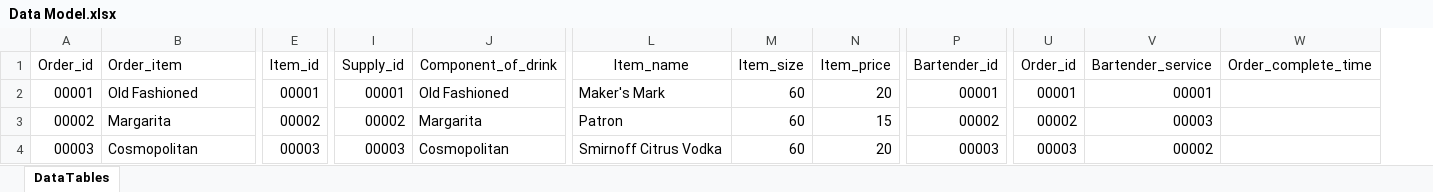
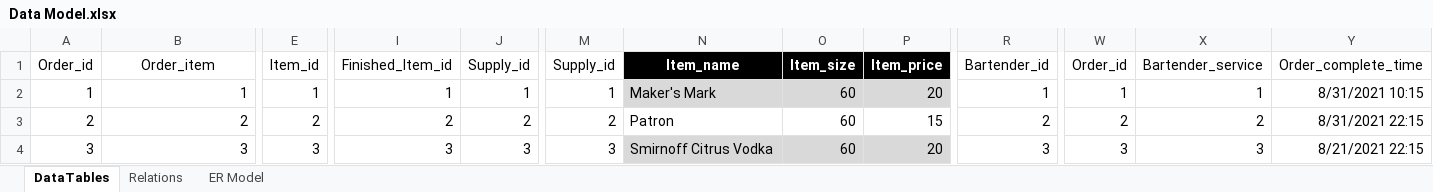
Before and after one commit to derekcaramella/Sandy_BartenderDashboard, an Excel workbook: Data Model.xlsx, sheet DataTables, drawn as a sheet; only a part is shown, gaps mark what is left out; values as stored, in another font and other column widths than the file's, no borders; table styles not drawn; removed rows and columns are numbered as before the commit, all else as after; the diff covers the shown part only; the diff names each change by its address in the sheet, - before the commit and + after, or states it on an @@ line.

Commit message:
New ER Model

```diff
--- a/Data Model.xlsx (sheet DataTables)
+++ b/Data Model.xlsx (sheet DataTables)
+sheet tab: Relations
+sheet tab: ER Model
+column I (Finished_Item_id), rows 2-4: 1 | 2 | 3
-column J (Component_of_drink), rows 2-4: Old Fashioned | Margarita | Cosmopolitan
+column M (Supply_id), rows 2-4: 1 | 2 | 3
-B1 alignment: left
+B1 alignment: center
@@ N1:P1 fill: none → #000000, bold: off → on, text colour: black → #FFFFFF @@
-A2 (Order_id): 00001
+A2 (Order_id): 1
-B2 (Order_item): Old Fashioned
+B2 (Order_item): 1
-E2 (Item_id): 00001
+E2 (Item_id): 1
-J2 (Supply_id): 00001
+J2 (Supply_id): 1
-N2:P2 fill: none
+N2:P2 fill: #D9D9D9
-R2 (Bartender_id): 00001
+R2 (Bartender_id): 1
-W2 (Order_id): 00001
+W2 (Order_id): 1
-X2 (Bartender_service): 00001
+X2 (Bartender_service): 1
-Y2 (Order_complete_time): (empty)
+Y2 (Order_complete_time): 8/31/2021 10:15
-A3 (Order_id): 00002
+A3 (Order_id): 2
-B3 (Order_item): Margarita
+B3 (Order_item): 2
-E3 (Item_id): 00002
+E3 (Item_id): 2
-J3 (Supply_id): 00002
+J3 (Supply_id): 2
-R3 (Bartender_id): 00002
+R3 (Bartender_id): 2
-W3 (Order_id): 00002
+W3 (Order_id): 2
-X3 (Bartender_service): 00003
+X3 (Bartender_service): 2
-Y3 (Order_complete_time): (empty)
+Y3 (Order_complete_time): 8/31/2021 22:15
-A4 (Order_id): 00003
+A4 (Order_id): 3
-B4 (Order_item): Cosmopolitan
+B4 (Order_item): 3
-E4 (Item_id): 00003
+E4 (Item_id): 3
-J4 (Supply_id): 00003
+J4 (Supply_id): 3
-N4:P4 fill: none
+N4:P4 fill: #D9D9D9
-R4 (Bartender_id): 00003
+R4 (Bartender_id): 3
-W4 (Order_id): 00003
+W4 (Order_id): 3
-X4 (Bartender_service): 00002
+X4 (Bartender_service): 3
-Y4 (Order_complete_time): (empty)
+Y4 (Order_complete_time): 8/21/2021 22:15
```
Also changed, not shown: 10 added rows, 10 removed rows, 1 added column, 7 edited cells and cell formats elsewhere in this sheet, charts or pictures.
